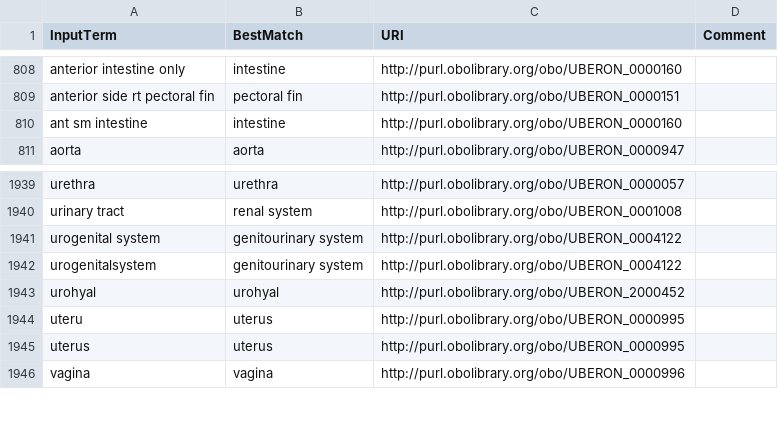
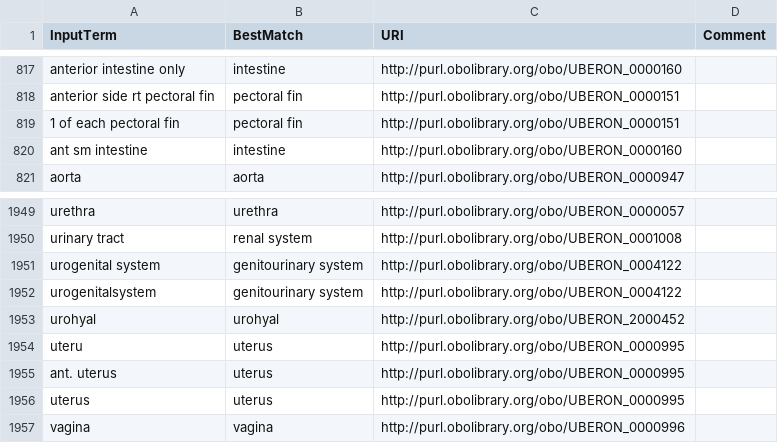
Before and after one commit to earth-metabolome-initiative/metrin-kg, a CSV file: ontology/data/globi/correctedBodyPartNamesGlobi.csv, drawn as a sheet; only a part is shown, gaps mark what is left out; the diff covers the shown part only.

```diff
--- a/ontology/data/globi/correctedBodyPartNamesGlobi.csv
+++ b/ontology/data/globi/correctedBodyPartNamesGlobi.csv
@@ -809,2 +818,3 @@ anterior intestine only,intestine,http://purl.obolibrary.org/obo/UBERON_0000160,
 anterior side rt pectoral fin,pectoral fin,http://purl.obolibrary.org/obo/UBERON_0000151,
+1 of each pectoral fin,pectoral fin,http://purl.obolibrary.org/obo/UBERON_0000151,
 ant sm intestine,intestine,http://purl.obolibrary.org/obo/UBERON_0000160,
@@ -1944,2 +1954,3 @@ urohyal,urohyal,http://purl.obolibrary.org/obo/UBERON_2000452,
 uteru,uterus,http://purl.obolibrary.org/obo/UBERON_0000995,
+ant. uterus,uterus,http://purl.obolibrary.org/obo/UBERON_0000995,
 uterus,uterus,http://purl.obolibrary.org/obo/UBERON_0000995,
```
Also changed, not shown: 9 added rows elsewhere in this file, 1 other file.
